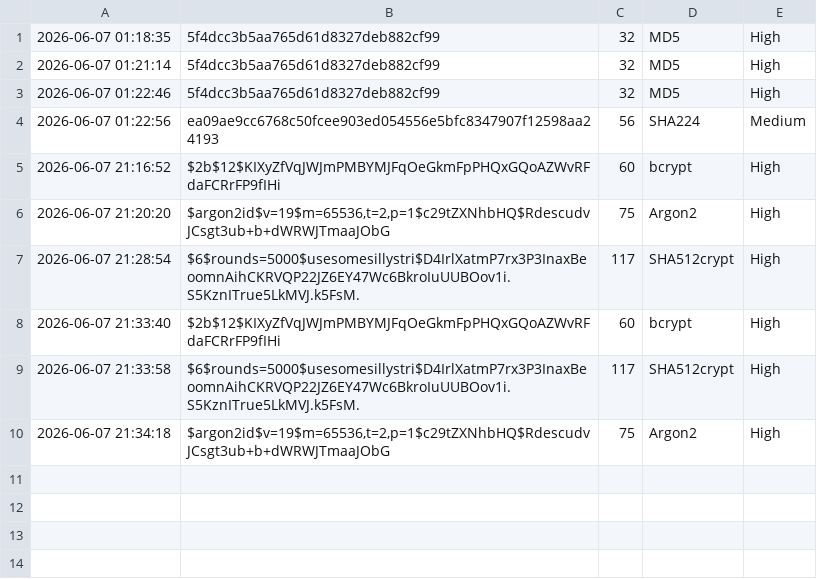
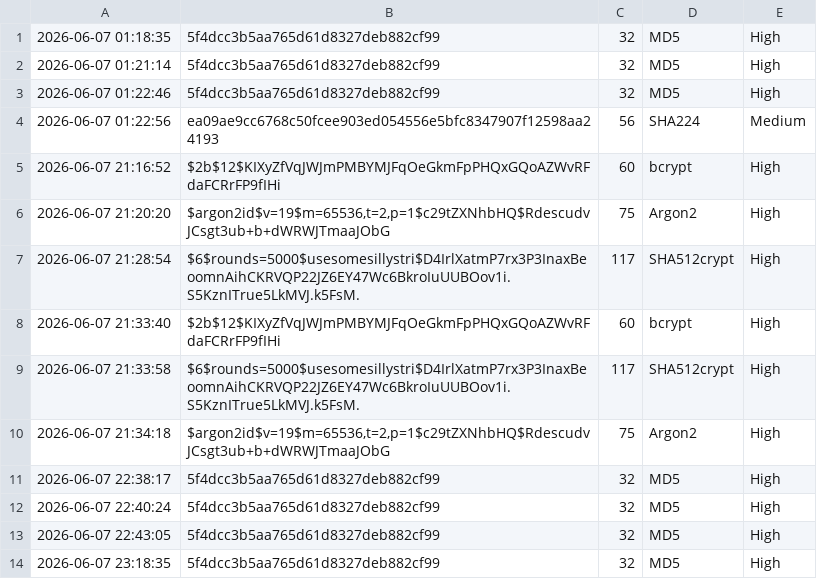
Before and after one commit to pagarkristian/hash-identifier, a CSV file: reports/report.csv, drawn as a sheet.

```diff
--- a/reports/report.csv
+++ b/reports/report.csv
@@ -10 +10,5 @@
 2026-06-07 21:34:18,"$argon2id$v=19$m=65536,t=2,p=1$c29tZXNhbHQ$RdescudvJCsgt3ub+b+dWRWJTmaaJObG",75,Argon2,High
+2026-06-07 22:38:17,5f4dcc3b5aa765d61d8327deb882cf99,32,MD5,High
+2026-06-07 22:40:24,5f4dcc3b5aa765d61d8327deb882cf99,32,MD5,High
+2026-06-07 22:43:05,5f4dcc3b5aa765d61d8327deb882cf99,32,MD5,High
+2026-06-07 23:18:35,5f4dcc3b5aa765d61d8327deb882cf99,32,MD5,High
```
Also changed, not shown: 4 other files.
